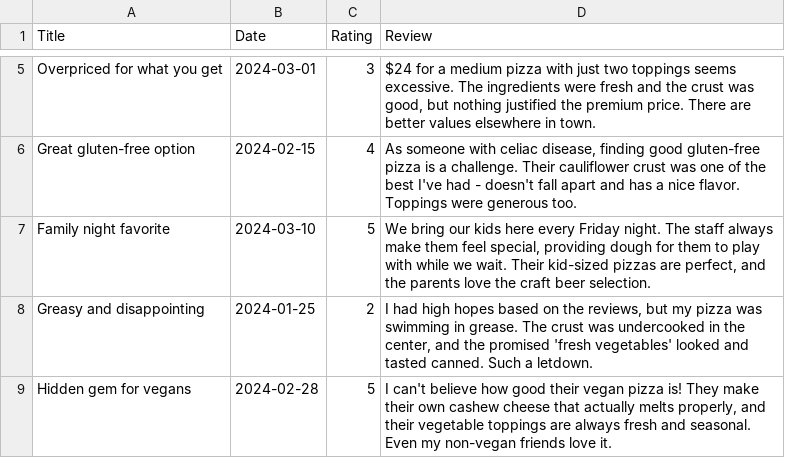
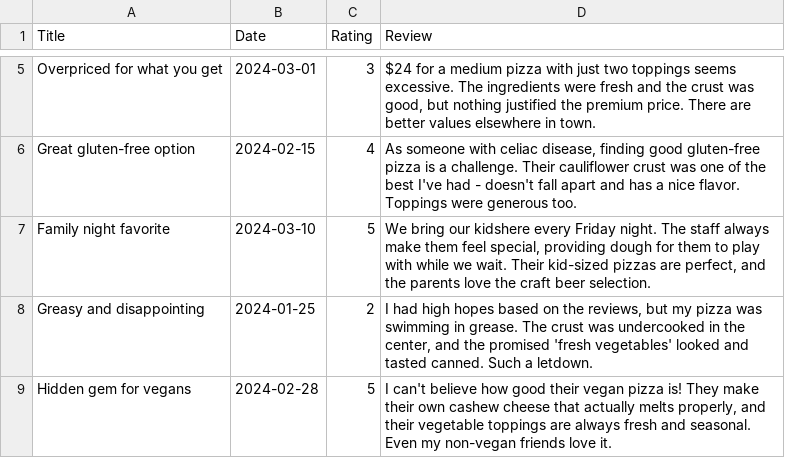
Before and after one commit to asifforizy/Rag-Restrarant, a CSV file: data/realistic_restaurant_reviews.csv, drawn as a sheet; only a part is shown, gaps mark what is left out.

```diff
--- a/data/realistic_restaurant_reviews.csv
+++ b/data/realistic_restaurant_reviews.csv
@@ -6,3 +6,3 @@ Overpriced for what you get,2024-03-01,3,"$24 for a medium pizza with just two t
 Great gluten-free option,2024-02-15,4,"As someone with celiac disease, finding good gluten-free pizza is a challenge. Their cauliflower crust was one of the best I've had - doesn't fall apart and has a nice flavor. Toppings were generous too."
-Family night favorite,2024-03-10,5,"We bring our kids here every Friday night. The staff always make them feel special, providing dough for them to play with while we wait. Their kid-sized pizzas are perfect, and the parents love the craft beer selection."
+Family night favorite,2024-03-10,5,"We bring our kidshere every Friday night. The staff always make them feel special, providing dough for them to play with while we wait. Their kid-sized pizzas are perfect, and the parents love the craft beer selection."
 Greasy and disappointing,2024-01-25,2,"I had high hopes based on the reviews, but my pizza was swimming in grease. The crust was undercooked in the center, and the promised 'fresh vegetables' looked and tasted canned. Such a letdown."
```
Also changed, not shown: 4 other files.
